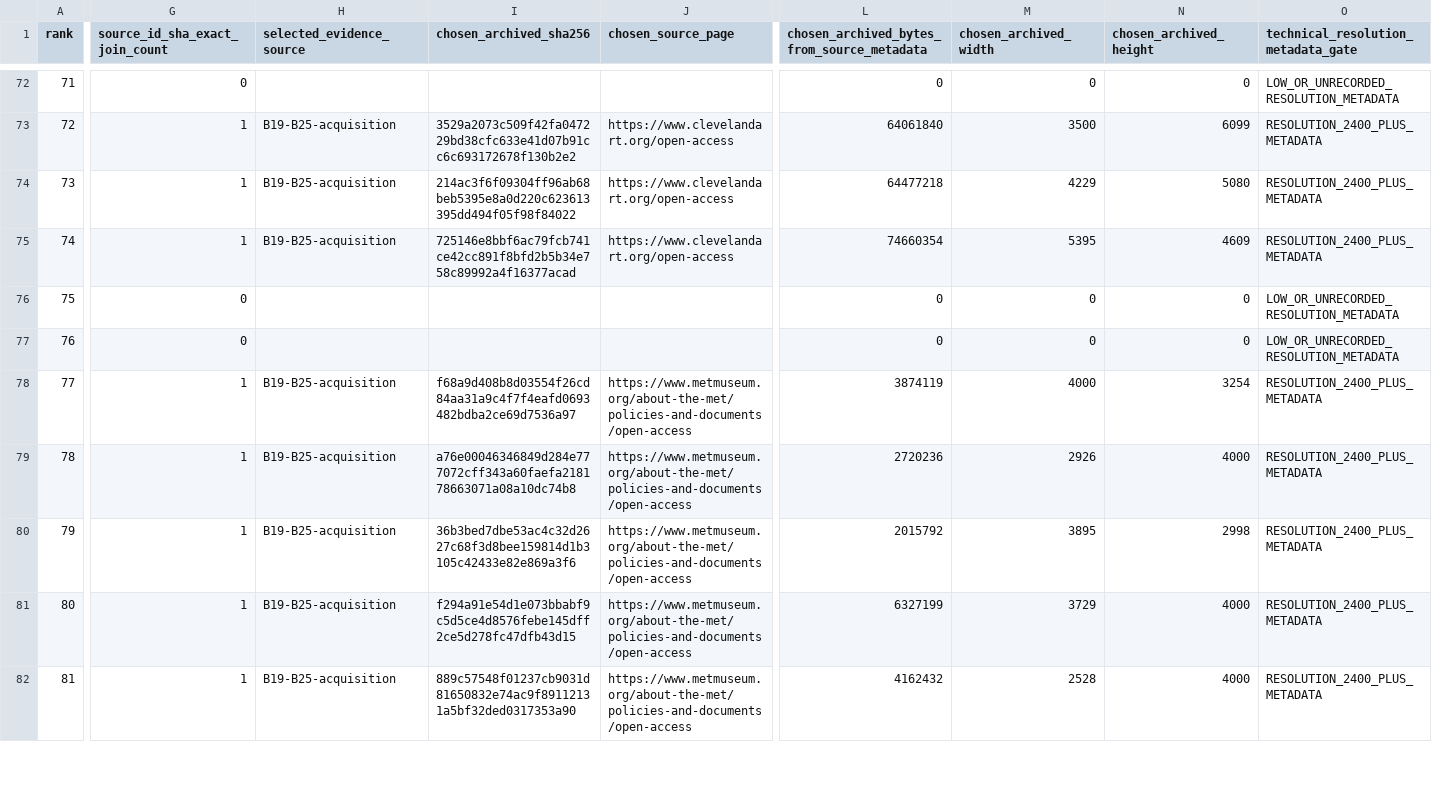
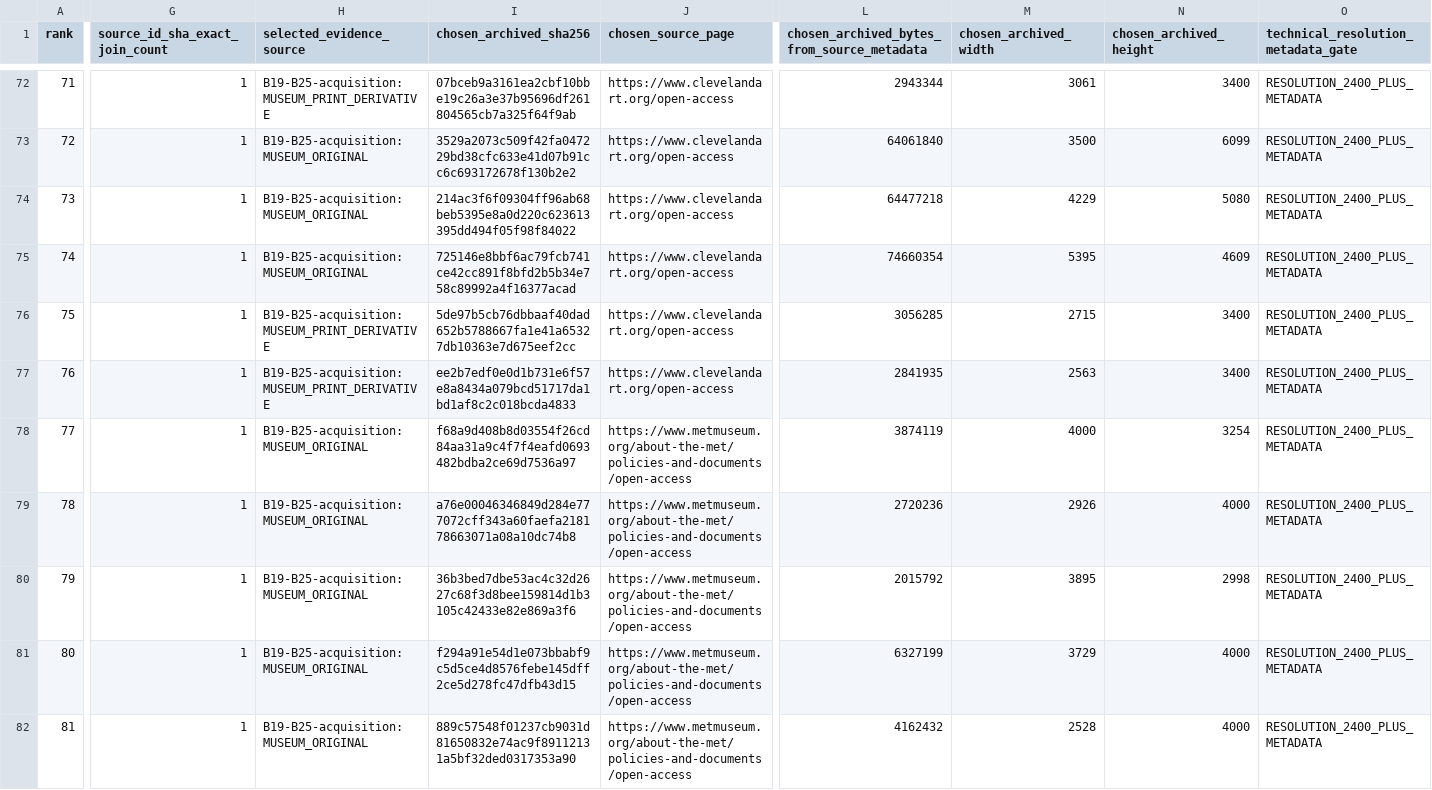
Before and after one commit to Fulcanelli13/ad-orientem, a CSV file: data/research/sacred-art-b50-95-exact-photo-version-evidence.csv, drawn as a sheet; only a part is shown, gaps mark what is left out; the diff covers the shown part only; the diff names each change by its address in the sheet, - before the commit and + after, or states it on an @@ line.

```diff
--- a/data/research/sacred-art-b50-95-exact-photo-version-evidence.csv
+++ b/data/research/sacred-art-b50-95-exact-photo-version-evidence.csv
-G72 (source_id_sha_exact_join_count): 0
+G72 (source_id_sha_exact_join_count): 1
-H72 (selected_evidence_source): (empty)
+H72 (selected_evidence_source): B19-B25-acquisition:MUSEUM_PRINT_DERIVATIVE
-I72 (chosen_archived_sha256): (empty)
+I72 (chosen_archived_sha256): 07bceb9a3161ea2cbf10bbe19c26a3e37b95696df261804565cb7a325f64f9ab
-J72 (chosen_source_page): (empty)
+J72 (chosen_source_page): https://www.clevelandart.org/open-access
-L72: 0
+L72: 2943344
-M72 (chosen_archived_width): 0
+M72 (chosen_archived_width): 3061
-N72 (chosen_archived_height): 0
+N72 (chosen_archived_height): 3400
-O72: LOW_OR_UNRECORDED_RESOLUTION_METADATA
+O72: RESOLUTION_2400_PLUS_METADATA
-H73:H75 (selected_evidence_source): B19-B25-acquisition
+H73:H75 (selected_evidence_source): B19-B25-acquisition:MUSEUM_ORIGINAL
-G76:G77 (source_id_sha_exact_join_count): 0
+G76:G77 (source_id_sha_exact_join_count): 1
-H76:H77 (selected_evidence_source): (empty)
+H76:H77 (selected_evidence_source): B19-B25-acquisition:MUSEUM_PRINT_DERIVATIVE
-I76 (chosen_archived_sha256): (empty)
+I76 (chosen_archived_sha256): 5de97b5cb76dbbaaf40dad652b5788667fa1e41a65327db10363e7d675eef2cc
-J76:J77 (chosen_source_page): (empty)
+J76:J77 (chosen_source_page): https://www.clevelandart.org/open-access
-L76: 0
+L76: 3056285
-M76 (chosen_archived_width): 0
+M76 (chosen_archived_width): 2715
-N76:N77 (chosen_archived_height): 0
+N76:N77 (chosen_archived_height): 3400
-O76:O77: LOW_OR_UNRECORDED_RESOLUTION_METADATA
+O76:O77: RESOLUTION_2400_PLUS_METADATA
-I77 (chosen_archived_sha256): (empty)
+I77 (chosen_archived_sha256): ee2b7edf0e0d1b731e6f57e8a8434a079bcd51717da1bd1af8c2c018bcda4833
-L77: 0
+L77: 2841935
-M77 (chosen_archived_width): 0
+M77 (chosen_archived_width): 2563
-H78:H82 (selected_evidence_source): B19-B25-acquisition
+H78:H82 (selected_evidence_source): B19-B25-acquisition:MUSEUM_ORIGINAL
```
Also changed, not shown: 78 edited cells elsewhere in this file, 2 other files.
